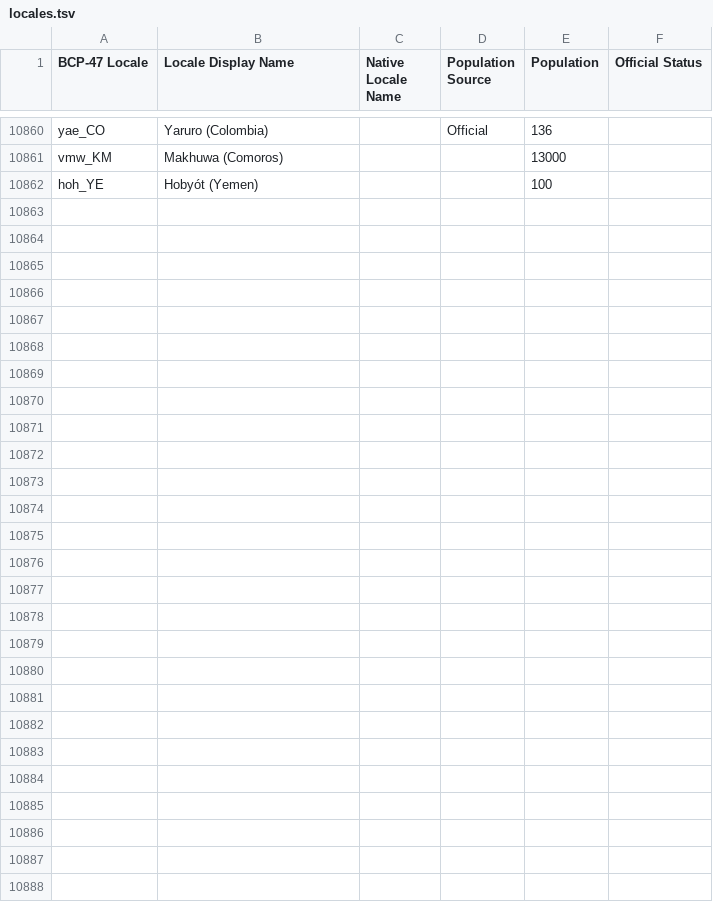
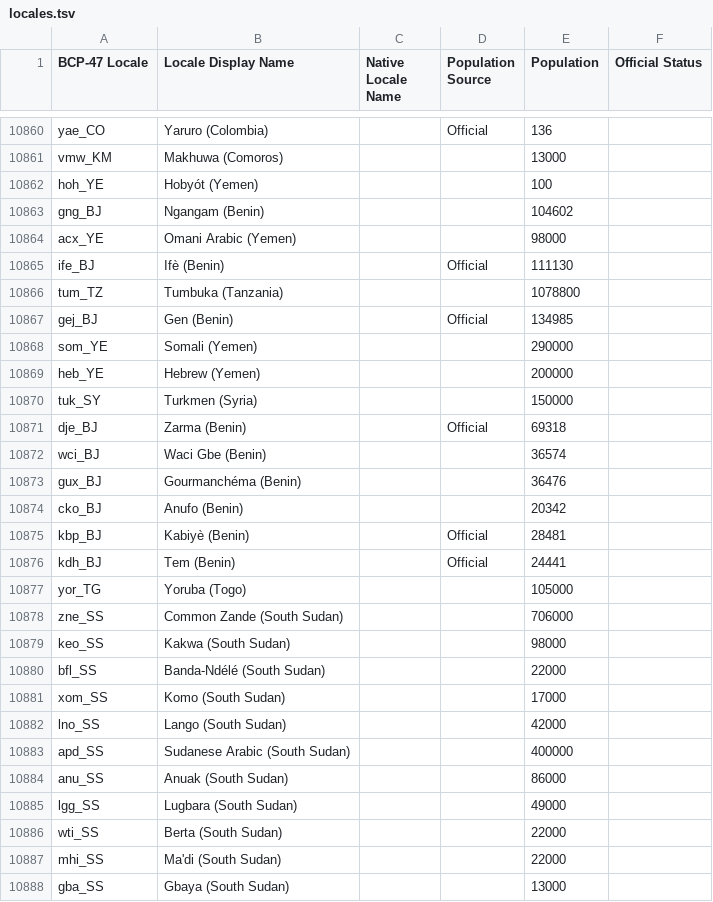
Before and after one commit to Translation-Commons/lang-nav, a TSV file: public/data/tc/locales.tsv, drawn as a sheet; only a part is shown, gaps mark what is left out; the diff covers the shown part only.

```diff
--- a/public/data/tc/locales.tsv
+++ b/public/data/tc/locales.tsv
@@ -10862 +10862,27 @@ vmw_KM	Makhuwa (Comoros)			13000
 hoh_YE	Hobyót (Yemen)			100	
+gng_BJ	Ngangam (Benin)			104602	
+acx_YE	Omani Arabic (Yemen)			98000	
+ife_BJ	Ifè (Benin)		Official	111130	
+tum_TZ	Tumbuka (Tanzania)			1078800	
+gej_BJ	Gen (Benin)		Official	134985	
+som_YE	Somali (Yemen)			290000	
+heb_YE	Hebrew (Yemen)			200000	
+tuk_SY	Turkmen (Syria)			150000	
+dje_BJ	Zarma (Benin)		Official	69318	
+wci_BJ	Waci Gbe (Benin)			36574	
+gux_BJ	Gourmanchéma (Benin)			36476	
+cko_BJ	Anufo (Benin)			20342	
+kbp_BJ	Kabiyè (Benin)		Official	28481	
+kdh_BJ	Tem (Benin)		Official	24441	
+yor_TG	Yoruba (Togo)			105000	
+zne_SS	Common Zande (South Sudan)			706000	
+keo_SS	Kakwa (South Sudan)			98000	
+bfl_SS	Banda-Ndélé (South Sudan)			22000	
+xom_SS	Komo (South Sudan)			17000	
+lno_SS	Lango (South Sudan)			42000	
+apd_SS	Sudanese Arabic (South Sudan)			400000	
+anu_SS	Anuak (South Sudan)			86000	
+lgg_SS	Lugbara (South Sudan)			49000	
+wti_SS	Berta (South Sudan)			22000	
+mhi_SS	Ma'di (South Sudan)			22000	
+gba_SS	Gbaya (South Sudan)			13000	
```
Also changed, not shown: 1 edited cell elsewhere in this file, public/data/census/data.un.org/et.tsv, 13 other files.
